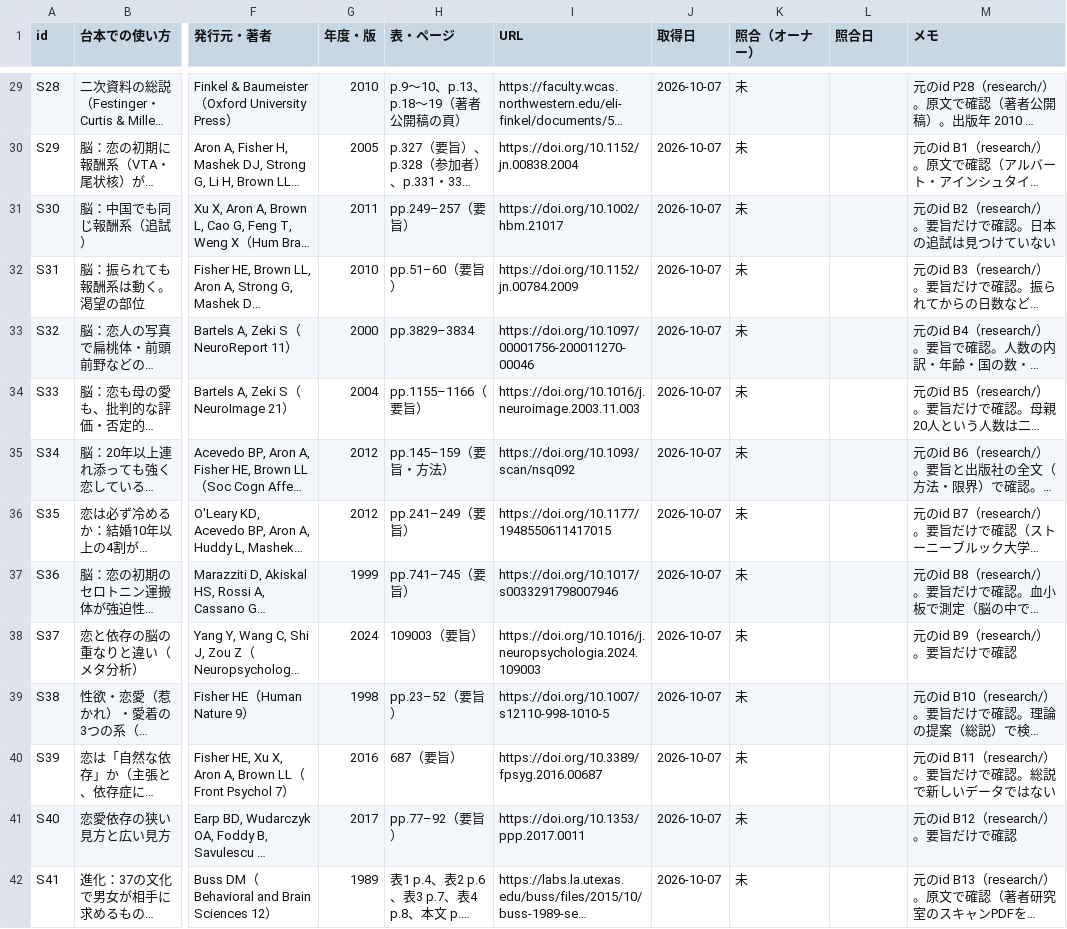
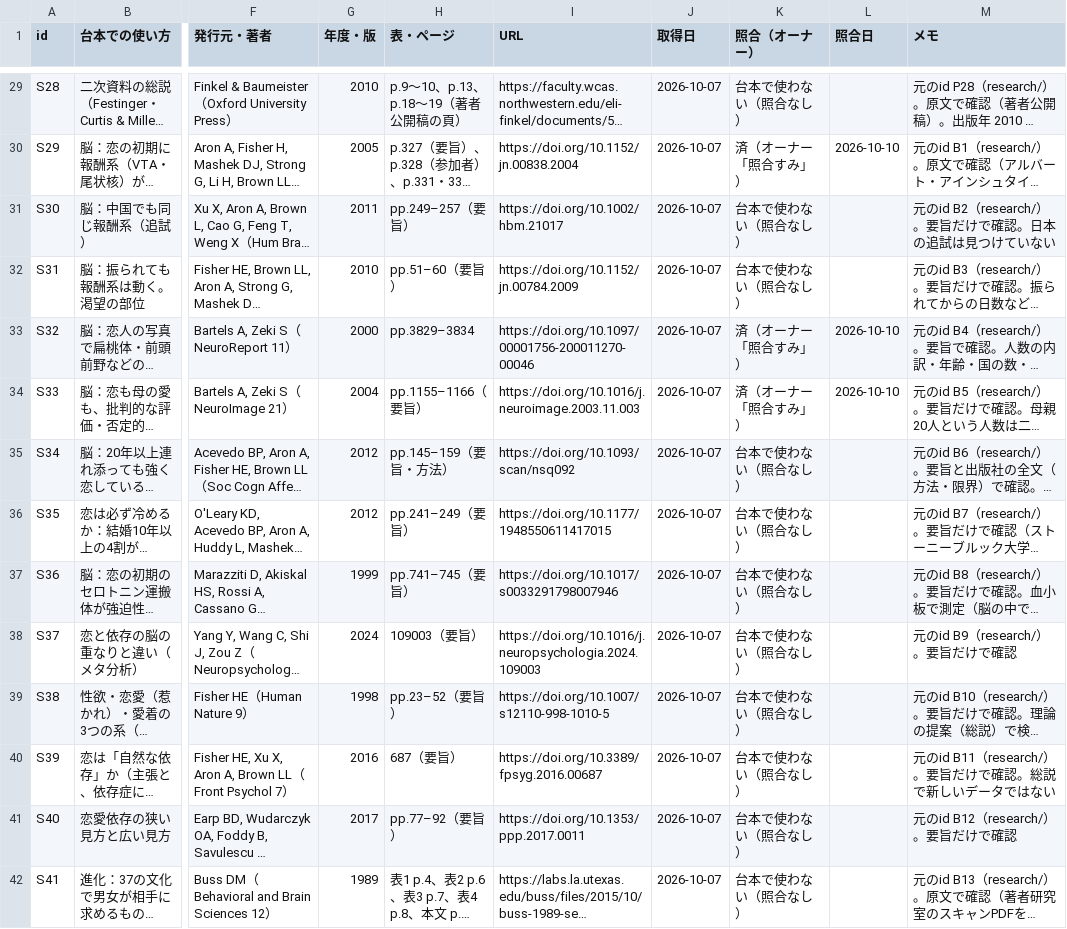
Before and after one commit to kotakurick/youtube, a CSV file: episodes/008-falling-in-love/sources.csv, drawn as a sheet; only a part is shown, gaps mark what is left out; long unchanged cells end in …; the diff covers the shown part only; the diff names each change by its address in the sheet, - before the commit and + after, or states it on an @@ line.

```diff
--- a/episodes/008-falling-in-love/sources.csv
+++ b/episodes/008-falling-in-love/sources.csv
-K29 (照合（オーナー）): 未
+K29 (照合（オーナー）): 台本で使わない（照合なし）
-K30 (照合（オーナー）): 未
+K30 (照合（オーナー）): 済（オーナー「照合すみ」）
-L30 (照合日): (empty)
+L30 (照合日): 2026-10-10
-K31:K32 (照合（オーナー）): 未
+K31:K32 (照合（オーナー）): 台本で使わない（照合なし）
-K33:K34 (照合（オーナー）): 未
+K33:K34 (照合（オーナー）): 済（オーナー「照合すみ」）
-L33:L34 (照合日): (empty)
+L33:L34 (照合日): 2026-10-10
-K35:K42 (照合（オーナー）): 未
+K35:K42 (照合（オーナー）): 台本で使わない（照合なし）
```
Also changed, not shown: 79 edited cells elsewhere in this file, 1 other file.
